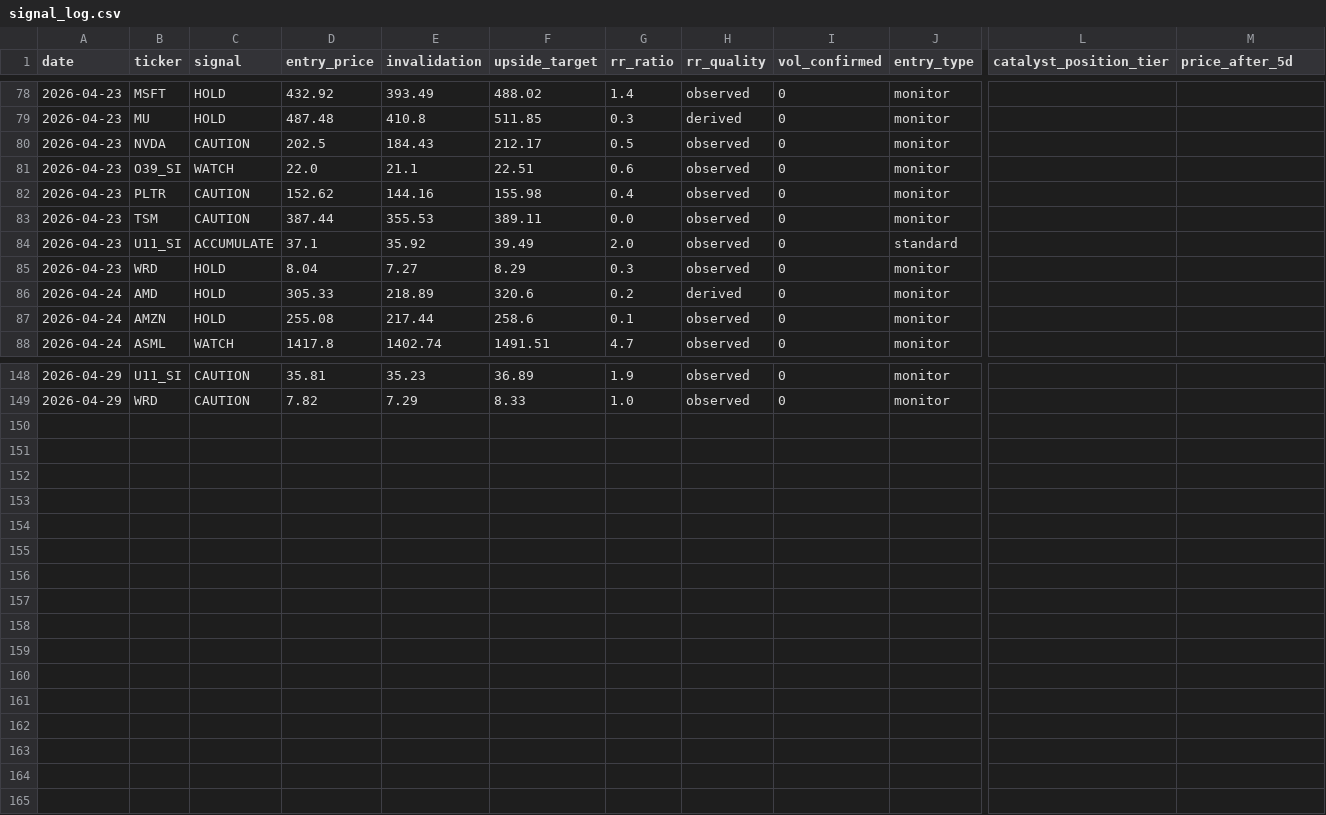
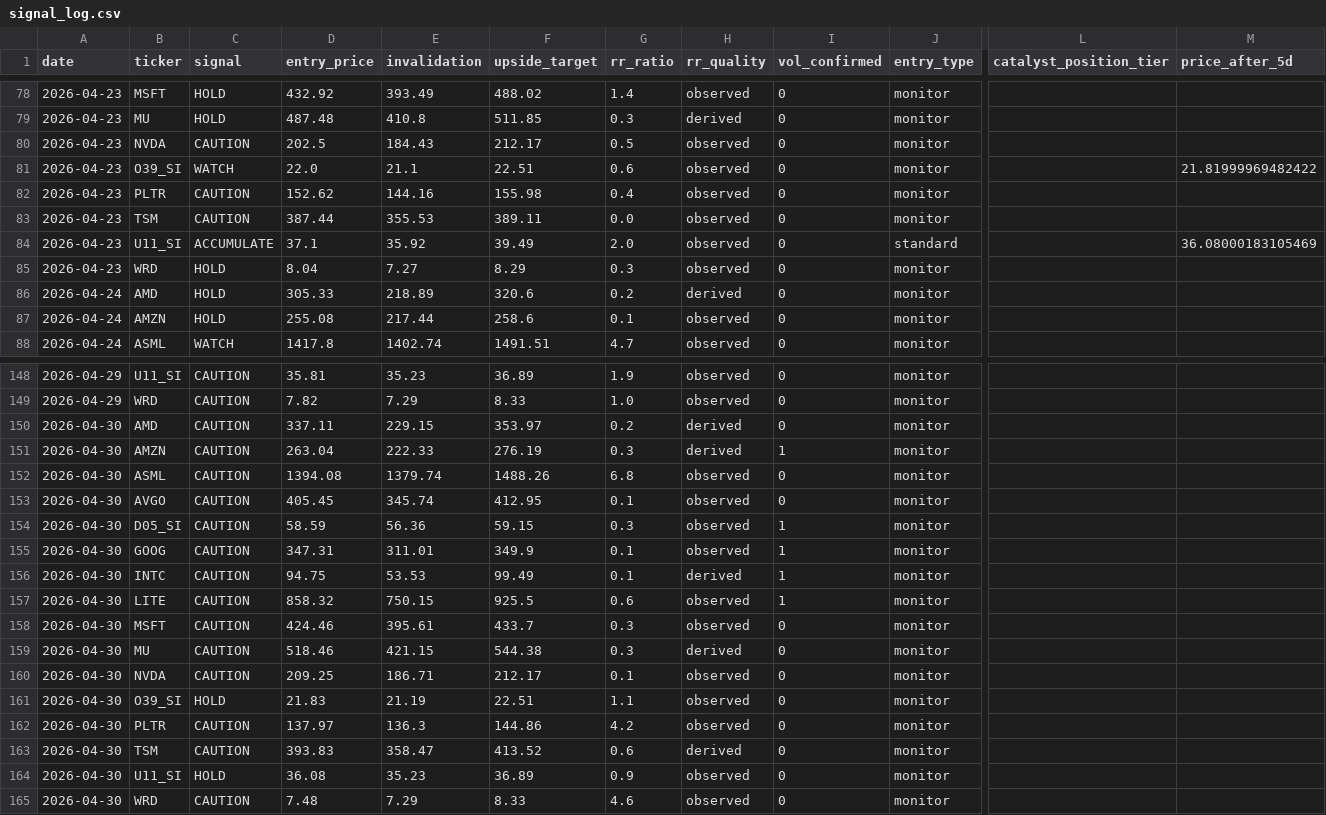
Before and after one commit to marcuslai1/market-dashboard, a CSV file: data/signal_log.csv, drawn as a sheet; only a part is shown, gaps mark what is left out; rows hold the shown columns only; the diff covers the shown part only; the diff names each change by its address in the sheet, - before the commit and + after, or states it on an @@ line.

```diff
--- a/data/signal_log.csv
+++ b/data/signal_log.csv
-M81 (price_after_5d): (empty)
+M81 (price_after_5d): 21.81999969482422
-M84 (price_after_5d): (empty)
+M84 (price_after_5d): 36.08000183105469
+row 150: 2026-04-30 | AMD | CAUTION | 337.11 | 229.15 | 353.97 | 0.2 | derived | 0 | monitor
+row 151: 2026-04-30 | AMZN | CAUTION | 263.04 | 222.33 | 276.19 | 0.3 | derived | 1 | monitor
+row 152: 2026-04-30 | ASML | CAUTION | 1394.08 | 1379.74 | 1488.26 | 6.8 | observed | 0 | monitor
+row 153: 2026-04-30 | AVGO | CAUTION | 405.45 | 345.74 | 412.95 | 0.1 | observed | 0 | monitor
+row 154: 2026-04-30 | D05_SI | CAUTION | 58.59 | 56.36 | 59.15 | 0.3 | observed | 1 | monitor
+row 155: 2026-04-30 | GOOG | CAUTION | 347.31 | 311.01 | 349.9 | 0.1 | observed | 1 | monitor
+row 156: 2026-04-30 | INTC | CAUTION | 94.75 | 53.53 | 99.49 | 0.1 | derived | 1 | monitor
+row 157: 2026-04-30 | LITE | CAUTION | 858.32 | 750.15 | 925.5 | 0.6 | observed | 1 | monitor
+row 158: 2026-04-30 | MSFT | CAUTION | 424.46 | 395.61 | 433.7 | 0.3 | observed | 0 | monitor
+row 159: 2026-04-30 | MU | CAUTION | 518.46 | 421.15 | 544.38 | 0.3 | derived | 0 | monitor
+row 160: 2026-04-30 | NVDA | CAUTION | 209.25 | 186.71 | 212.17 | 0.1 | observed | 0 | monitor
+row 161: 2026-04-30 | O39_SI | HOLD | 21.83 | 21.19 | 22.51 | 1.1 | observed | 0 | monitor
+row 162: 2026-04-30 | PLTR | CAUTION | 137.97 | 136.3 | 144.86 | 4.2 | observed | 0 | monitor
+row 163: 2026-04-30 | TSM | CAUTION | 393.83 | 358.47 | 413.52 | 0.6 | derived | 0 | monitor
+row 164: 2026-04-30 | U11_SI | HOLD | 36.08 | 35.23 | 36.89 | 0.9 | observed | 0 | monitor
+row 165: 2026-04-30 | WRD | CAUTION | 7.48 | 7.29 | 8.33 | 4.6 | observed | 0 | monitor
```
Also changed, not shown: 14 edited cells elsewhere in this file, data/claude_analysis.csv, data/market_data.csv, 3 other files.
